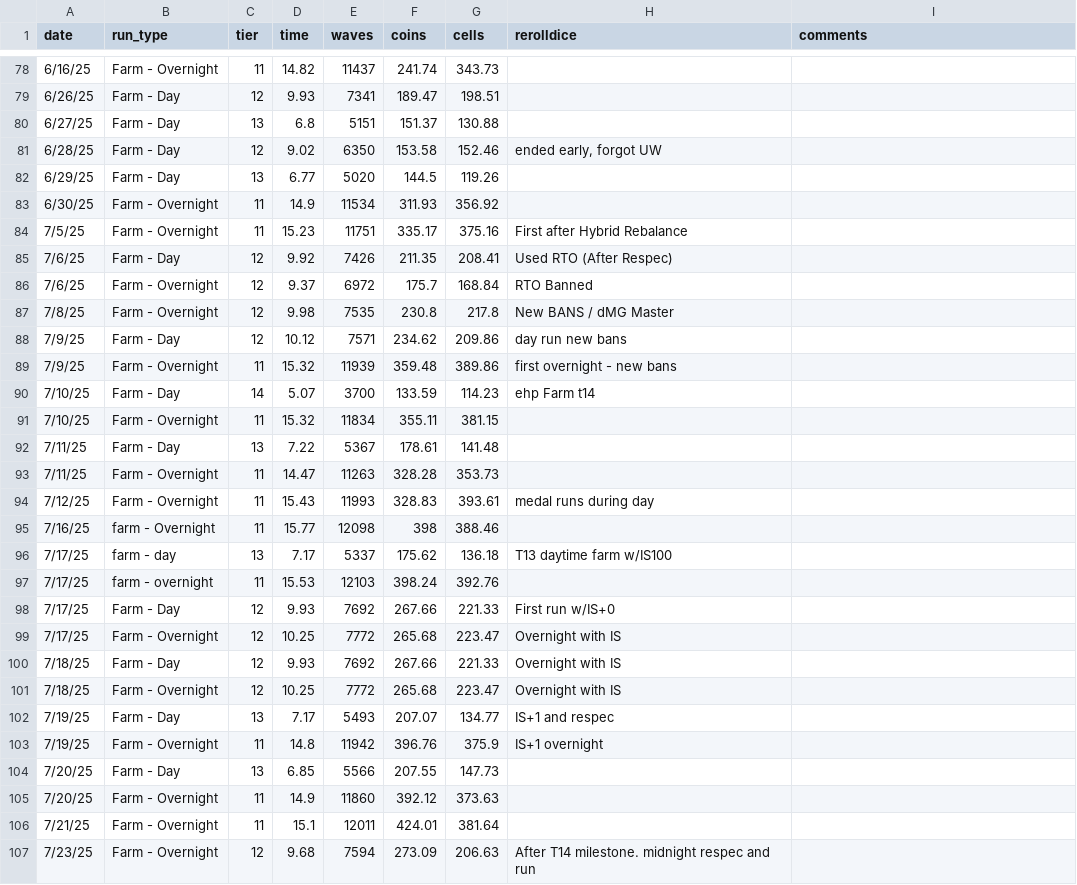
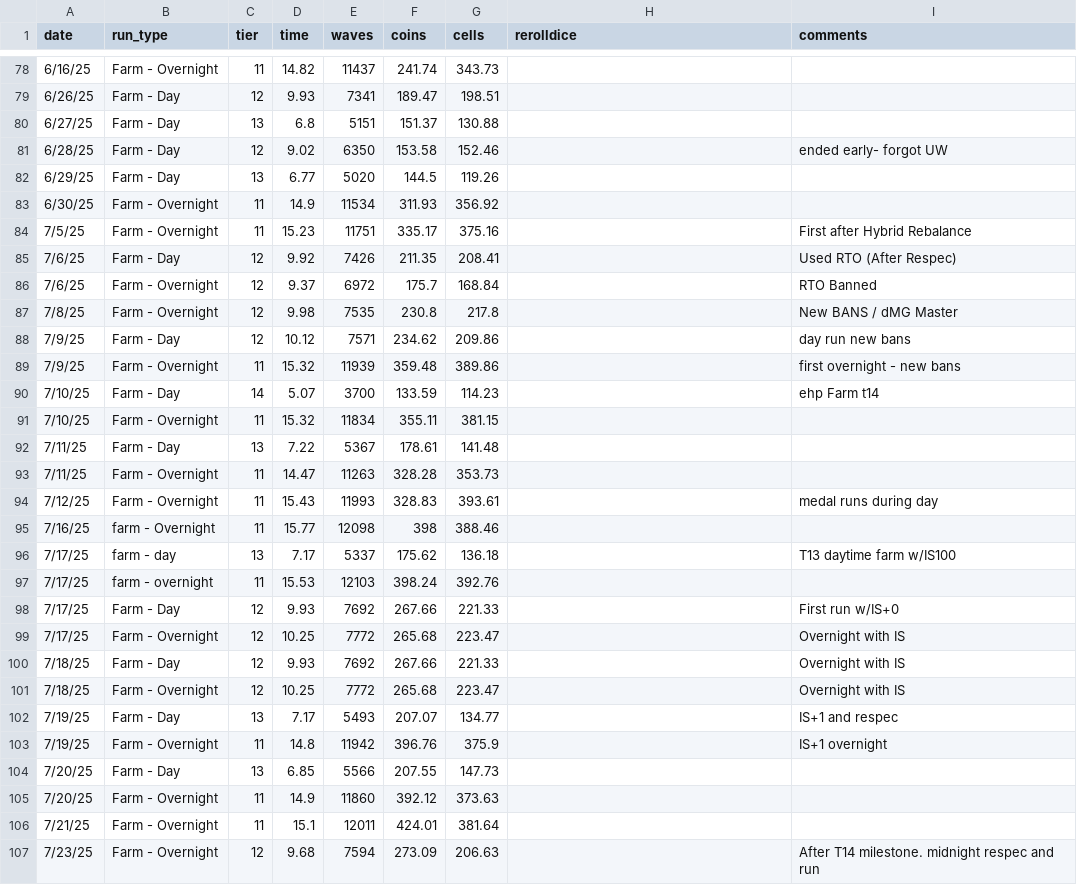
Before and after one commit to mabutterfield/tower-stats, a CSV file: runlog.csv, drawn as a sheet; only a part is shown, gaps mark what is left out; the diff covers the shown part only.

Commit message:
updated runlog for rrdice

```diff
--- a/runlog.csv
+++ b/runlog.csv
@@ -81 +81 @@ date,run_type,tier,time,waves,coins,cells,rerolldice,comments
-6/28/25,Farm - Day,12,9.02,6350,153.58,152.46,"ended early, forgot UW"
+6/28/25,Farm - Day,12,9.02,6350,153.58,152.46,,ended early- forgot UW
@@ -84,7 +84,7 @@ date,run_type,tier,time,waves,coins,cells,rerolldice,comments
-7/5/25,Farm - Overnight,11,15.23,11751,335.17,375.16,First after Hybrid Rebalance
-7/6/25,Farm - Day,12,9.92,7426,211.35,208.41,Used RTO (After Respec)
-7/6/25,Farm - Overnight,12,9.37,6972,175.7,168.84,RTO Banned
-7/8/25,Farm - Overnight,12,9.98,7535,230.8,217.8,New BANS / dMG Master
-7/9/25,Farm - Day,12,10.12,7571,234.62,209.86,day run new bans
-7/9/25,Farm - Overnight,11,15.32,11939,359.48,389.86,first overnight - new bans
-7/10/25,Farm - Day,14,5.07,3700,133.59,114.23,ehp Farm t14
+7/5/25,Farm - Overnight,11,15.23,11751,335.17,375.16,,First after Hybrid Rebalance
+7/6/25,Farm - Day,12,9.92,7426,211.35,208.41,,Used RTO (After Respec)
+7/6/25,Farm - Overnight,12,9.37,6972,175.7,168.84,,RTO Banned
+7/8/25,Farm - Overnight,12,9.98,7535,230.8,217.8,,New BANS / dMG Master
+7/9/25,Farm - Day,12,10.12,7571,234.62,209.86,,day run new bans
+7/9/25,Farm - Overnight,11,15.32,11939,359.48,389.86,,first overnight - new bans
+7/10/25,Farm - Day,14,5.07,3700,133.59,114.23,,ehp Farm t14
@@ -94 +94 @@ date,run_type,tier,time,waves,coins,cells,rerolldice,comments
-7/12/25,Farm - Overnight,11,15.43,11993,328.83,393.61,medal runs during day
+7/12/25,Farm - Overnight,11,15.43,11993,328.83,393.61,,medal runs during day
@@ -96 +96 @@ date,run_type,tier,time,waves,coins,cells,rerolldice,comments
-7/17/25,farm - day,13,7.17,5337,175.62,136.18,T13 daytime farm w/IS100
+7/17/25,farm - day,13,7.17,5337,175.62,136.18,,T13 daytime farm w/IS100
@@ -98,6 +98,6 @@ date,run_type,tier,time,waves,coins,cells,rerolldice,comments
-7/17/25,Farm - Day,12,9.93,7692,267.66,221.33,First run w/IS+0
-7/17/25,Farm - Overnight,12,10.25,7772,265.68,223.47,Overnight with IS
-7/18/25,Farm - Day,12,9.93,7692,267.66,221.33,Overnight with IS
-7/18/25,Farm - Overnight,12,10.25,7772,265.68,223.47,Overnight with IS
-7/19/25,Farm - Day,13,7.17,5493,207.07,134.77,IS+1 and respec
-7/19/25,Farm - Overnight,11,14.8,11942,396.76,375.9,IS+1 overnight
+7/17/25,Farm - Day,12,9.93,7692,267.66,221.33,,First run w/IS+0
+7/17/25,Farm - Overnight,12,10.25,7772,265.68,223.47,,Overnight with IS
+7/18/25,Farm - Day,12,9.93,7692,267.66,221.33,,Overnight with IS
+7/18/25,Farm - Overnight,12,10.25,7772,265.68,223.47,,Overnight with IS
+7/19/25,Farm - Day,13,7.17,5493,207.07,134.77,,IS+1 and respec
+7/19/25,Farm - Overnight,11,14.8,11942,396.76,375.9,,IS+1 overnight
@@ -107 +107 @@ date,run_type,tier,time,waves,coins,cells,rerolldice,comments
-7/23/25,Farm - Overnight,12,9.68,7594,273.09,206.63,After T14 milestone. midnight respec and run
+7/23/25,Farm - Overnight,12,9.68,7594,273.09,206.63,,After T14 milestone. midnight respec and run
```
Also changed, not shown: 80 edited cells elsewhere in this file, 1 other file.
